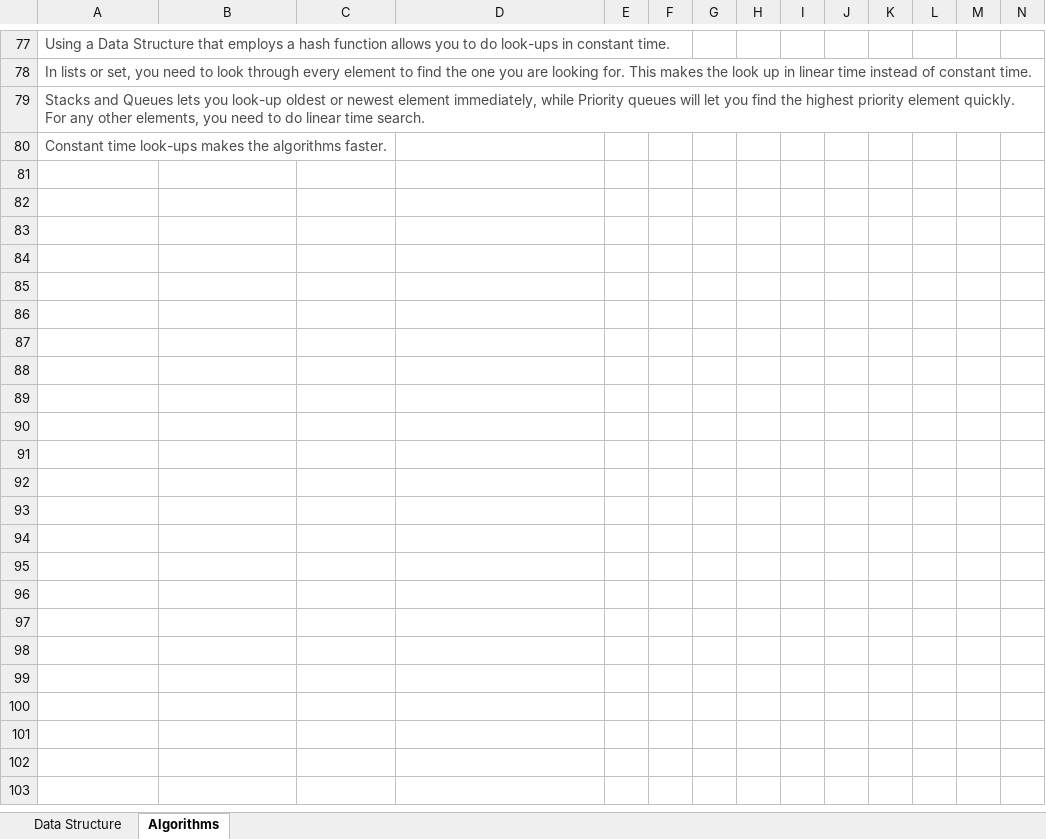
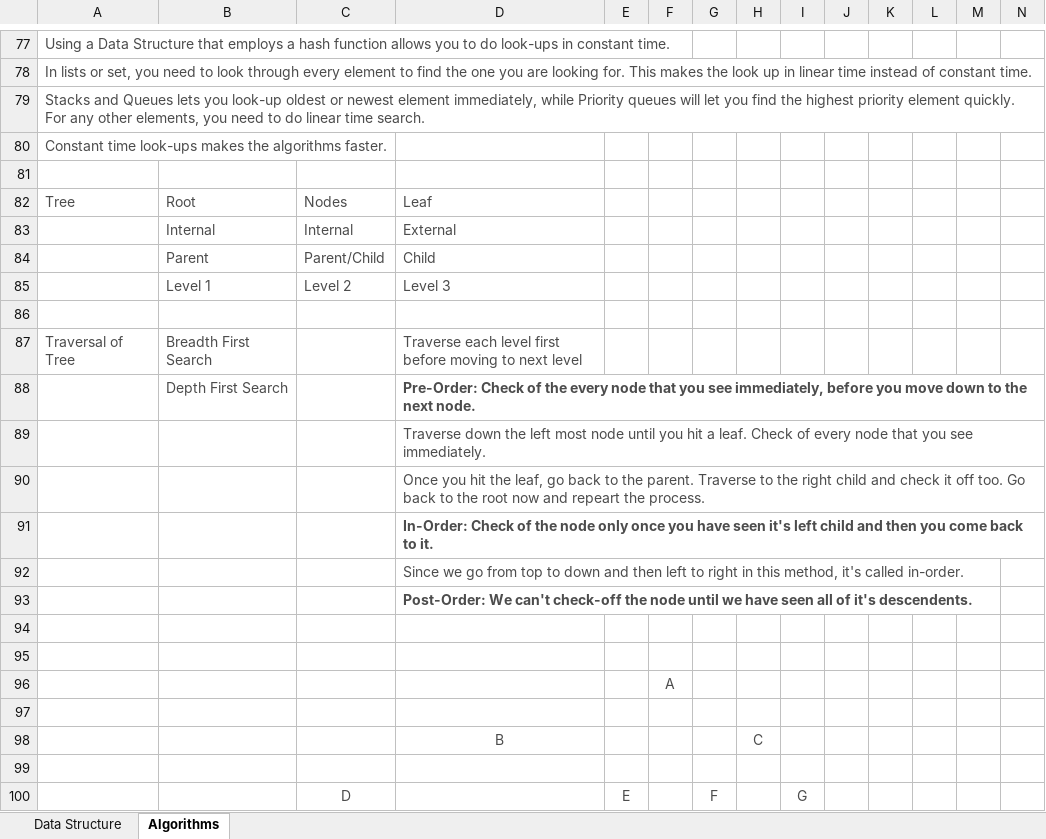
Before and after one commit to vishalrangras/Performance-Benchmarking, an Excel workbook: Data-structures.xlsx, sheet Algorithms, drawn as a sheet; only a part is shown, gaps mark what is left out; values as stored, in another font and other column widths than the file's, no borders; charts and pictures not drawn; rows hold the shown columns only; the diff covers the shown part only; the diff names each change by its address in the sheet, - before the commit and + after, or states it on an @@ line.

Commit message:
Trees

```diff
--- a/Data-structures.xlsx (sheet Algorithms)
+++ b/Data-structures.xlsx (sheet Algorithms)
+row 81: (empty)
+row 82: Tree | Root | Nodes | Leaf
+row 83:  | Internal | Internal | External
+row 84:  | Parent | Parent/Child | Child
+row 85:  | Level 1 | Level 2 | Level 3
+row 86: (empty)
+row 87: Traversal of Tree | Breadth First Search |  | Traverse each level first before moving to next level
+row 88:  | Depth First Search |  | Pre-Order: Check of the every node that you see immediately, before you move down to the next node.
+row 89:  |  |  | Traverse down the left most node until you hit a leaf. Check of every node that you see immediately.
+row 90:  |  |  | Once you hit the leaf, go back to the parent. Traverse to the right child and check it off too. Go back to the root now and repeart the process.
+row 91:  |  |  | In-Order: Check of the node only once you have seen it's left child and then you come back to it.
+row 92:  |  |  | Since we go from top to down and then left to right in this method, it's called in-order.
+row 93:  |  |  | Post-Order: We can't check-off the node until we have seen all of it's descendents.
+row 94: (empty)
+row 95: (empty)
+row 96:  |  |  |  |  | A
+row 97: (empty)
+row 98:  |  |  | B |  |  |  | C
+row 99: (empty)
+row 100:  |  | D |  | E |  | F |  | G
```
Also changed, not shown: 27 added rows elsewhere in this sheet, charts or pictures.
